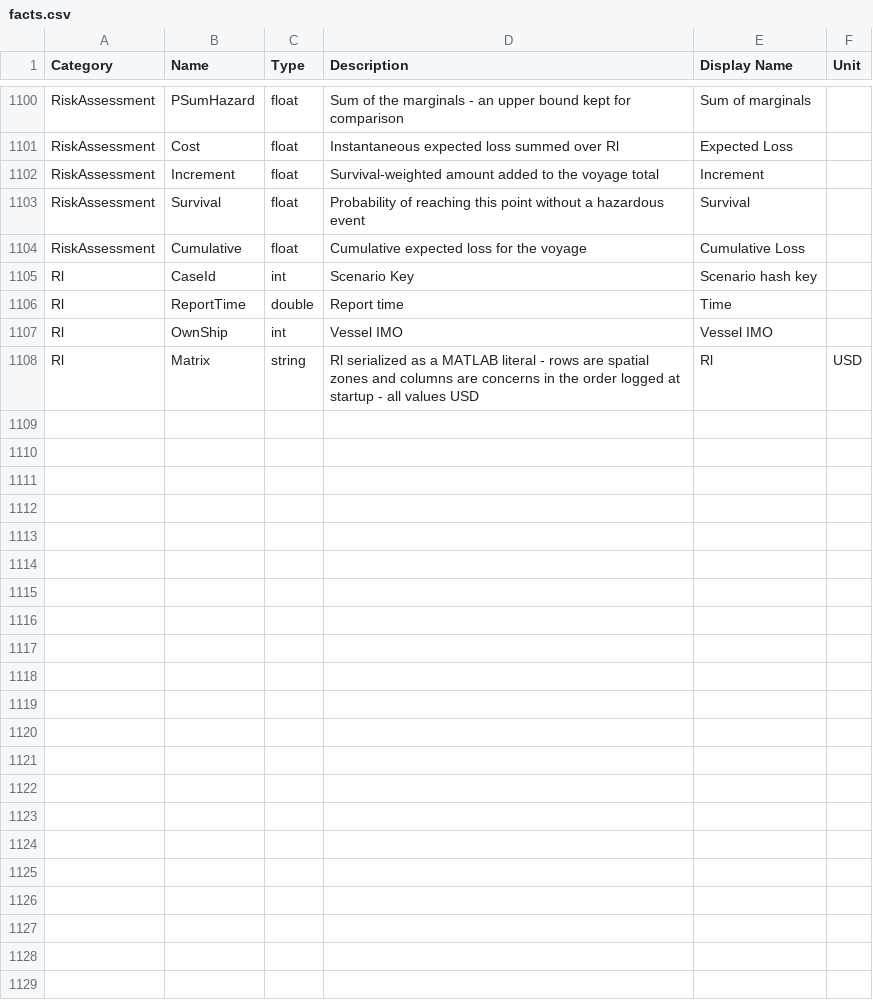
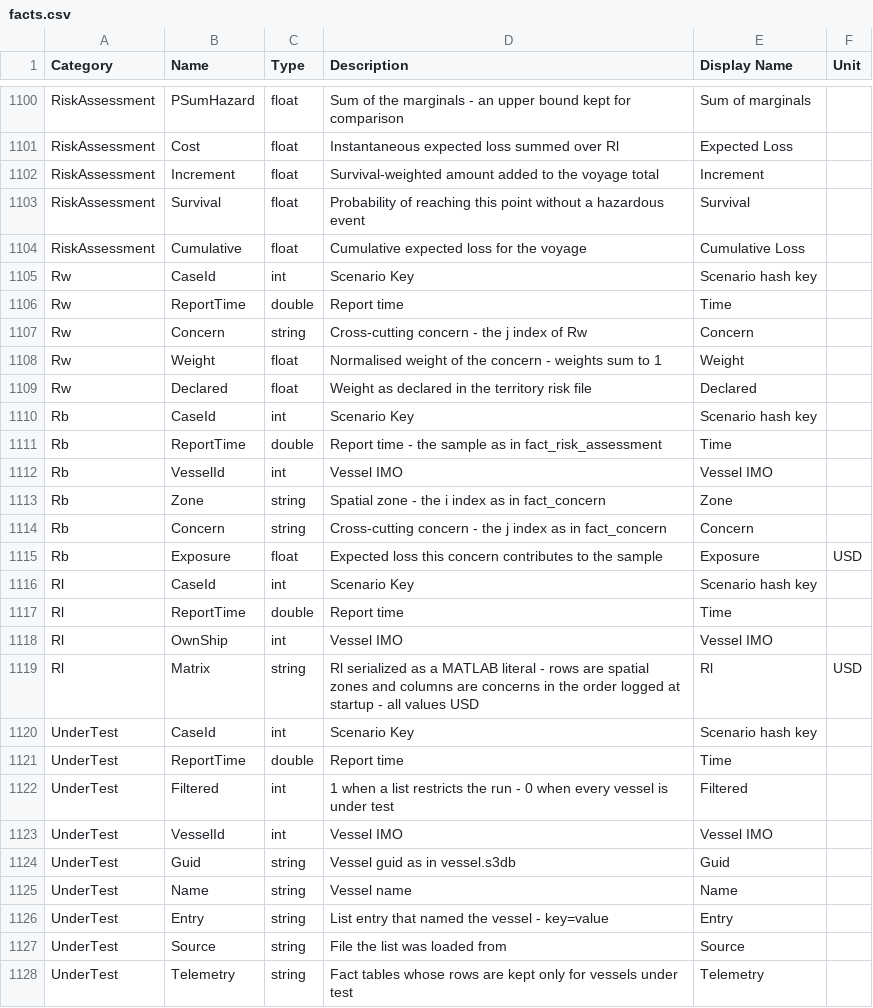
Before and after one commit to sreekants/cospy, a CSV file: config/data/facts.csv, drawn as a sheet; only a part is shown, gaps mark what is left out; the diff names each change by its address in the sheet, - before the commit and + after, or states it on an @@ line.

```diff
--- a/config/data/facts.csv
+++ b/config/data/facts.csv
+row 1105: Rw | CaseId | int | Scenario Key | Scenario hash key
+row 1106: Rw | ReportTime | double | Report time | Time
+row 1107: Rw | Concern | string | Cross-cutting concern - the j index of Rw | Concern
+row 1108: Rw | Weight | float | Normalised weight of the concern - weights sum to 1 | Weight
+row 1109: Rw | Declared | float | Weight as declared in the territory risk file | Declared
+row 1110: Rb | CaseId | int | Scenario Key | Scenario hash key
+row 1111: Rb | ReportTime | double | Report time - the sample as in fact_risk_assessment | Time
+row 1112: Rb | VesselId | int | Vessel IMO | Vessel IMO
+row 1113: Rb | Zone | string | Spatial zone - the i index as in fact_concern | Zone
+row 1114: Rb | Concern | string | Cross-cutting concern - the j index as in fact_concern | Concern
+row 1115: Rb | Exposure | float | Expected loss this concern contributes to the sample | Exposure | USD
+row 1120: UnderTest | CaseId | int | Scenario Key | Scenario hash key
+row 1121: UnderTest | ReportTime | double | Report time | Time
+row 1122: UnderTest | Filtered | int | 1 when a list restricts the run - 0 when every vessel is under test | Filtered
+row 1123: UnderTest | VesselId | int | Vessel IMO | Vessel IMO
+row 1124: UnderTest | Guid | string | Vessel guid as in vessel.s3db | Guid
+row 1125: UnderTest | Name | string | Vessel name | Name
+row 1126: UnderTest | Entry | string | List entry that named the vessel - key=value | Entry
+row 1127: UnderTest | Source | string | File the list was loaded from | Source
+row 1128: UnderTest | Telemetry | string | Fact tables whose rows are kept only for vessels under test | Telemetry
```
Also changed, not shown: config/data/cube.csv, 39 other files.
